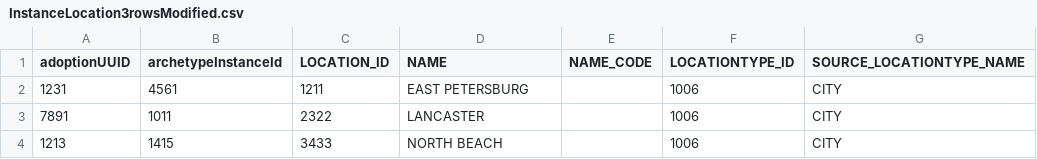
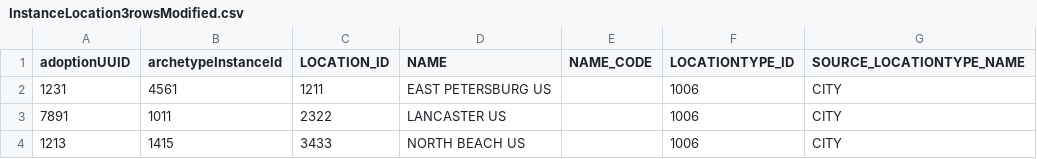
Before and after one commit to PrajaktaSaitwal/hellokoding-courses, a CSV file: InstanceLocation3rowsModified.csv, drawn as a sheet.

Commit message:
Update InstanceLocation3rowsModified.csv

```diff
--- a/InstanceLocation3rowsModified.csv
+++ b/InstanceLocation3rowsModified.csv
@@ -1,4 +1,4 @@
 adoptionUUID,archetypeInstanceId,LOCATION_ID,NAME,NAME_CODE,LOCATIONTYPE_ID,SOURCE_LOCATIONTYPE_NAME
-1231,4561,1211,EAST PETERSBURG,,1006,CITY
-7891,1011,2322,LANCASTER,,1006,CITY
-1213,1415,3433,NORTH BEACH,,1006,CITY
+1231,4561,1211,EAST PETERSBURG US,,1006,CITY
+7891,1011,2322,LANCASTER US,,1006,CITY
+1213,1415,3433,NORTH BEACH US,,1006,CITY
```
